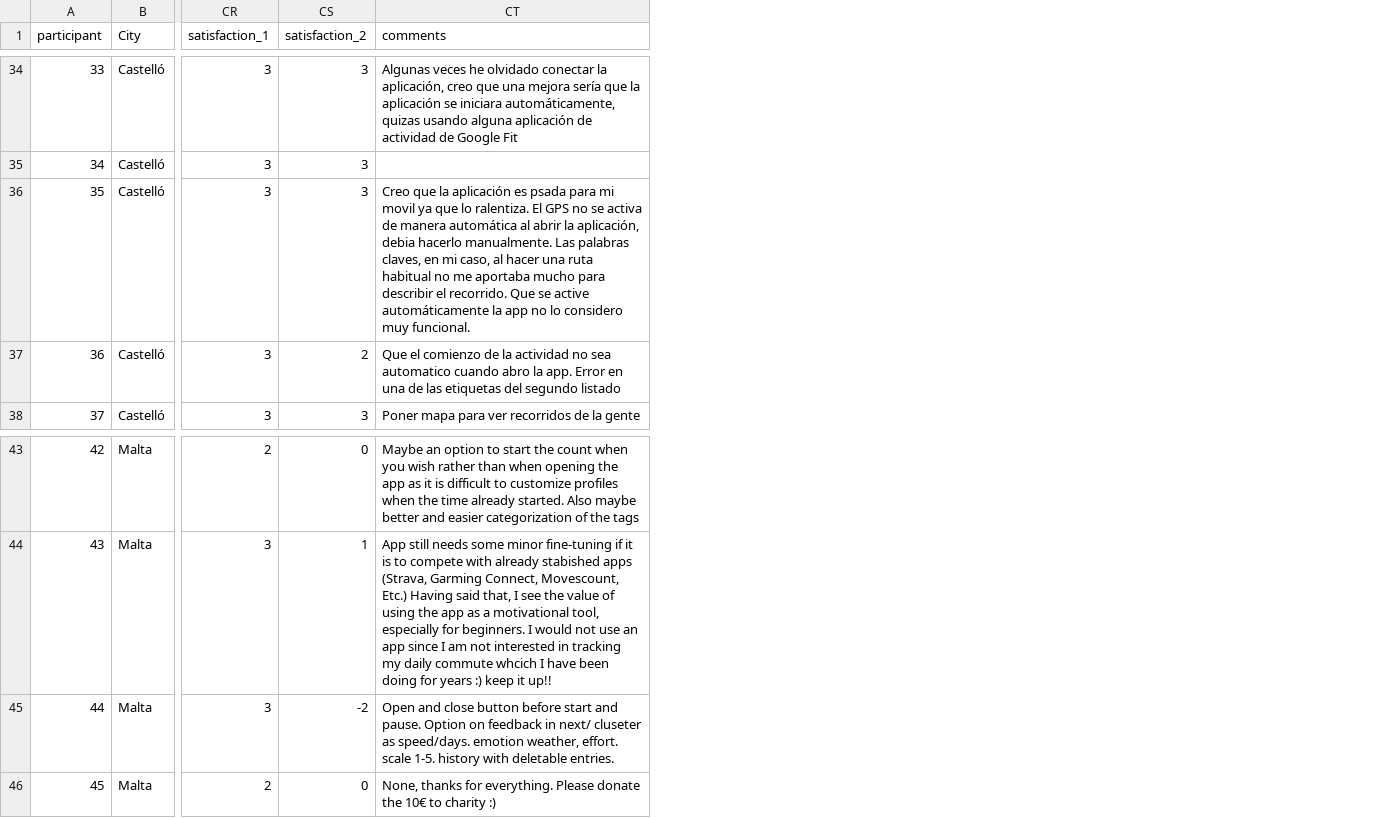
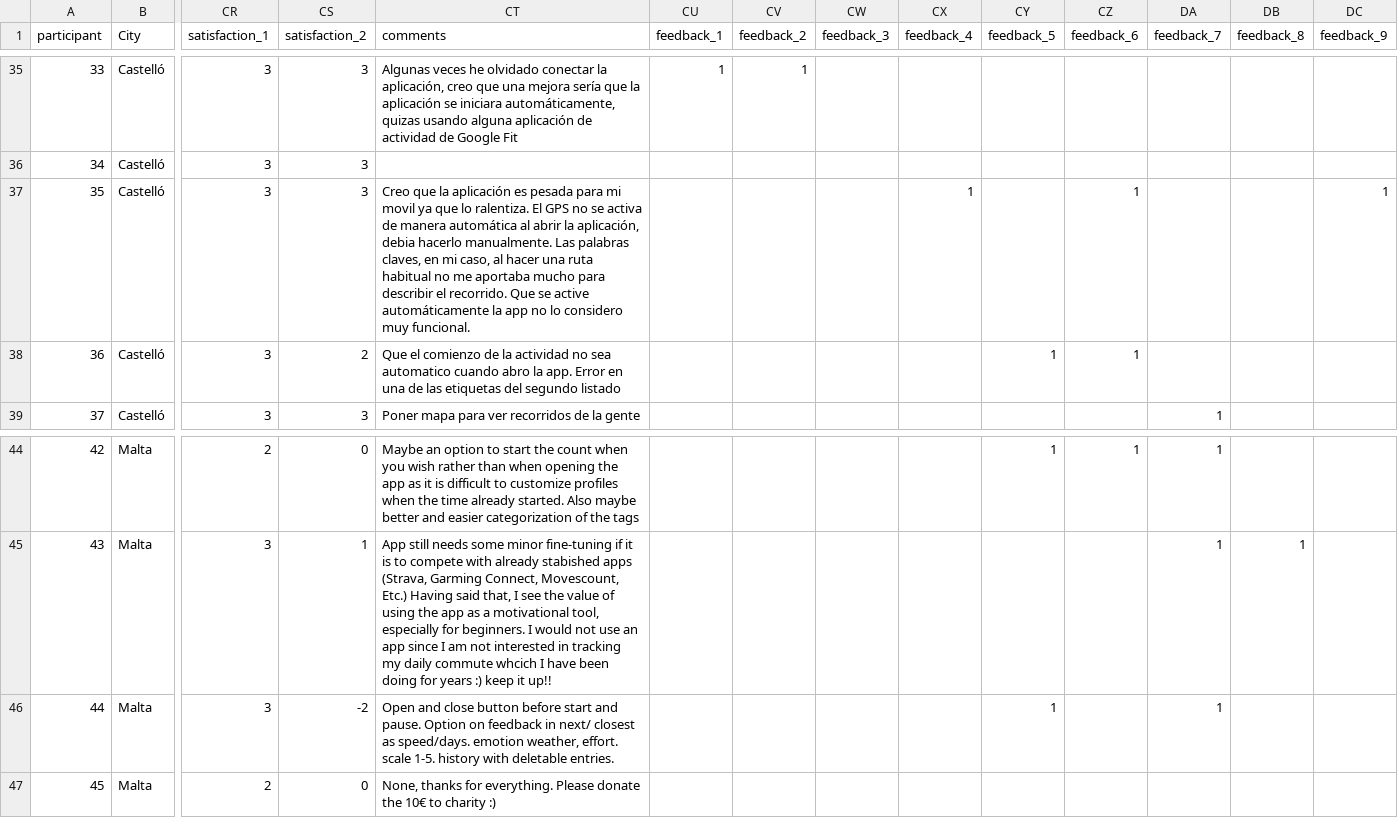
Before and after one commit to diegopajarito/Survey-Analysis-Competition-Vs-Collaboration-in-geogames, a CSV file: data/Questionnaire_Answers.csv, drawn as a sheet; only a part is shown, gaps mark what is left out; addresses are those after the commit; the diff covers the shown part only; the diff names each change by its address in the sheet, - before the commit and + after, or states it on an @@ line.

```diff
--- a/data/Questionnaire_Answers.csv
+++ b/data/Questionnaire_Answers.csv
+column CU (feedback_1), row 35: 1
+column CV (feedback_2), row 35: 1
+column CW (feedback_3), empty
+column CX (feedback_4), row 37: 1
+column CY (feedback_5), row 38: 1; rows 44-46: 1 |  | 1
+column CZ (feedback_6), rows 37-38: 1 | 1; row 44: 1
+column DA (feedback_7), row 39: 1; rows 44-46: all 1
+column DB (feedback_8), row 45: 1
+column DC (feedback_9), row 37: 1
-CT37 (comments): …aplicación es psada para mi…
+CT37 (comments): …aplicación es pesada para mi…
-CT46 (comments): …in next/ cluseter as speed/days.…
+CT46 (comments): …in next/ closest as speed/days.…
```
Also changed, not shown: 1 added row and 5 edited cells elsewhere in this file, 1 other file.
